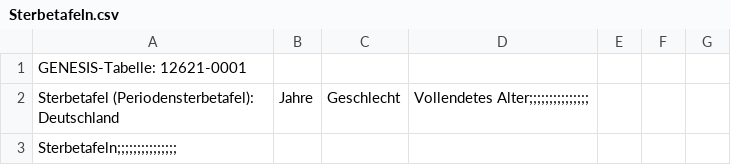
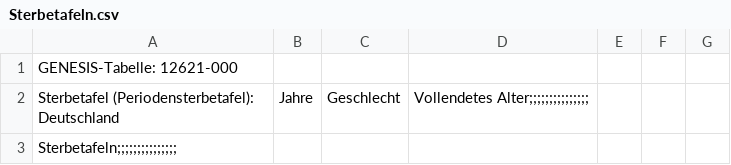
Before and after one commit to PeterBorrmann1965/Covid-19-simulation, a CSV file: data/Sterbetafeln.csv, drawn as a sheet; only a part is shown; the diff names each change by its address in the sheet, - before the commit and + after, or states it on an @@ line.

Commit message:
Update Sterbetafeln.csv

```diff
--- a/data/Sterbetafeln.csv
+++ b/data/Sterbetafeln.csv
-A1: GENESIS-Tabelle: 12621-0001
+A1: GENESIS-Tabelle: 12621-000
```
